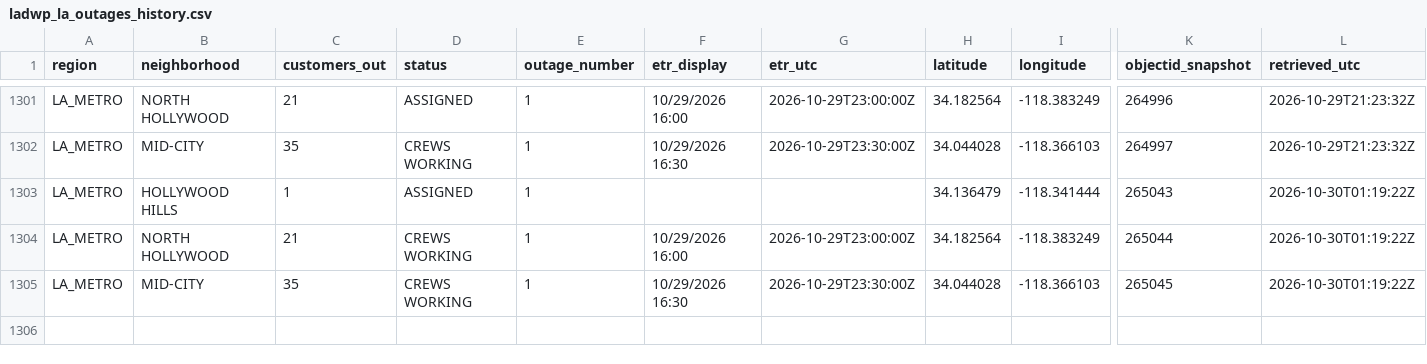
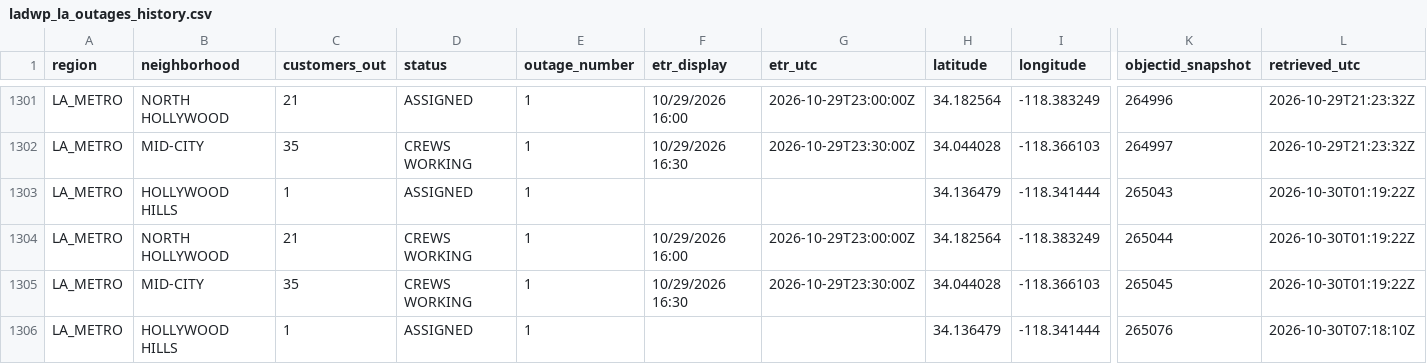
Before and after one commit to danish0305/sce-outage-tracker, a CSV file: ladwp/ladwp_la_outages_history.csv, drawn as a sheet; only a part is shown, gaps mark what is left out; rows hold the shown columns only; the diff names each change by its address in the sheet, - before the commit and + after, or states it on an @@ line.

```diff
--- a/ladwp/ladwp_la_outages_history.csv
+++ b/ladwp/ladwp_la_outages_history.csv
+row 1306: LA_METRO | HOLLYWOOD HILLS | 1 | ASSIGNED | 1 |  |  | 34.136479 | -118.341444 | 265076 | 2026-10-30T07:18:10Z
```
Also changed, not shown: la_oc_outages_latest.csv, ladwp/ladwp_la_outages_latest.csv, 7 other files.
